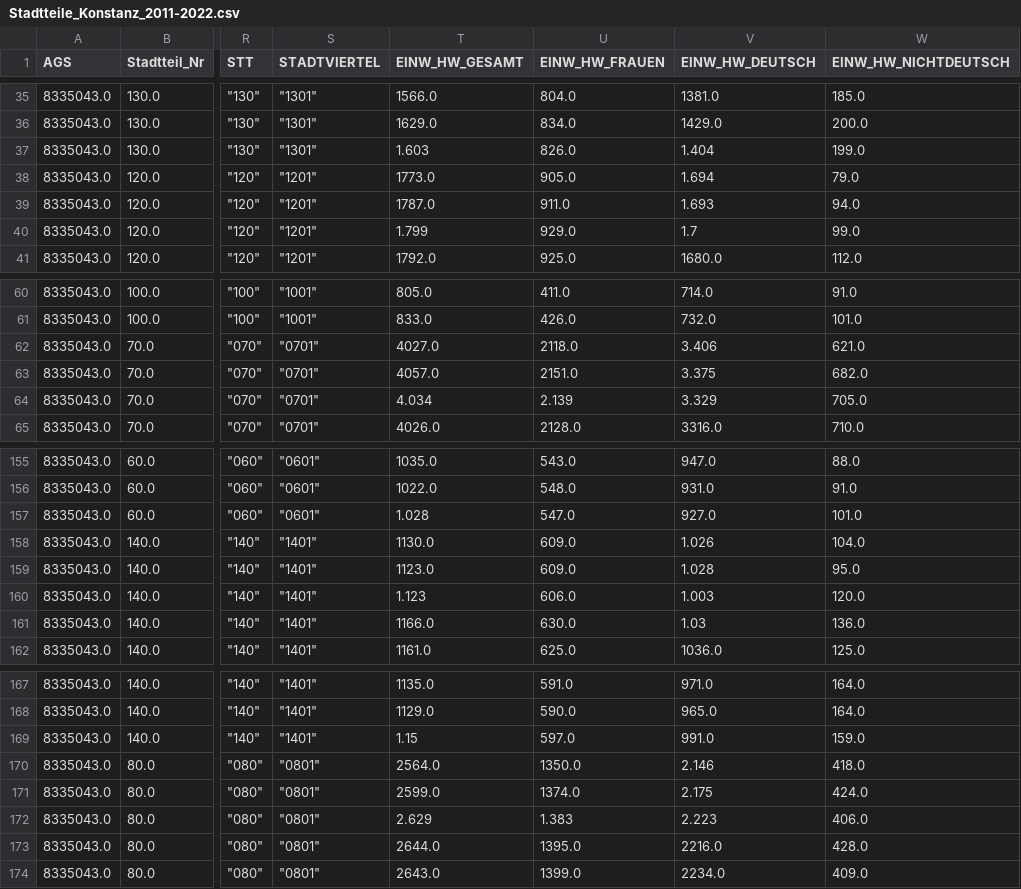
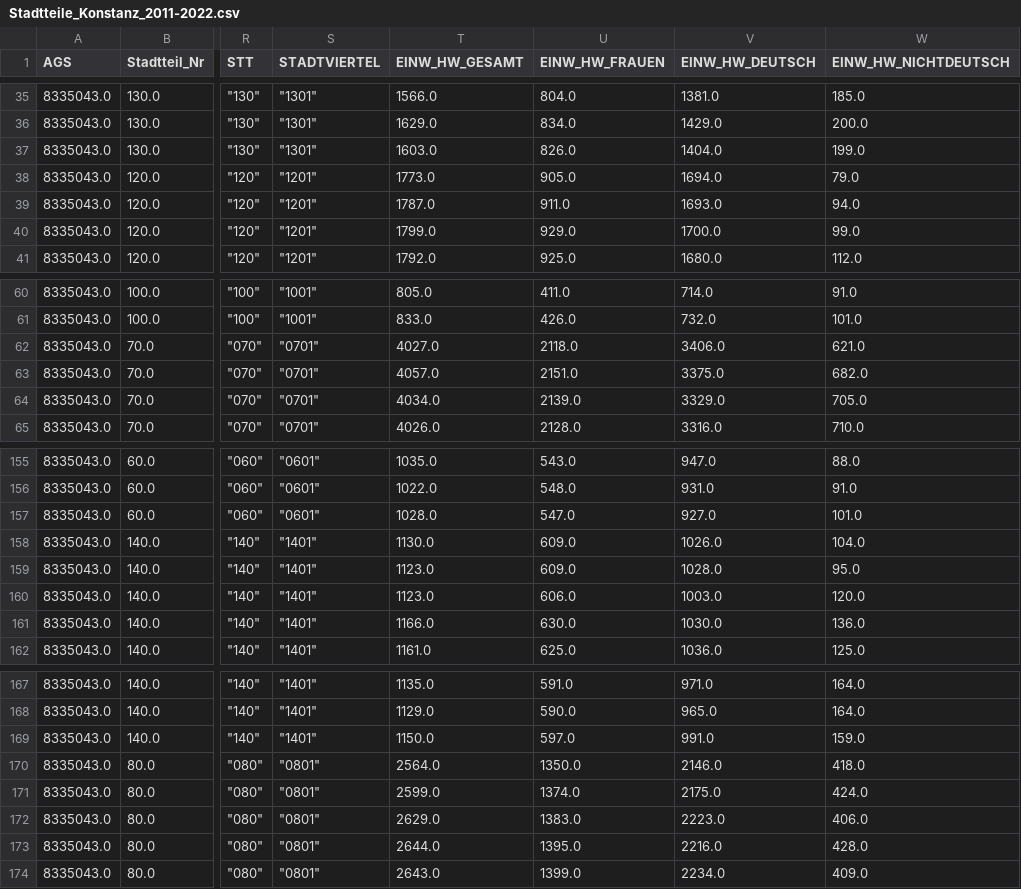
Before and after one commit to msi-se/stochastik-team7, a CSV file: 5-key-facts/Stadtteile_Konstanz_2011-2022.csv, drawn as a sheet; only a part is shown, gaps mark what is left out; the diff covers the shown part only; the diff names each change by its address in the sheet, - before the commit and + after, or states it on an @@ line.

```diff
--- a/5-key-facts/Stadtteile_Konstanz_2011-2022.csv
+++ b/5-key-facts/Stadtteile_Konstanz_2011-2022.csv
-T37 (EINW_HW_GESAMT): 1.603
+T37 (EINW_HW_GESAMT): 1603.0
-V37 (EINW_HW_DEUTSCH): 1.404
+V37 (EINW_HW_DEUTSCH): 1404.0
-V38 (EINW_HW_DEUTSCH): 1.694
+V38 (EINW_HW_DEUTSCH): 1694.0
-V39 (EINW_HW_DEUTSCH): 1.693
+V39 (EINW_HW_DEUTSCH): 1693.0
-T40 (EINW_HW_GESAMT): 1.799
+T40 (EINW_HW_GESAMT): 1799.0
-V40 (EINW_HW_DEUTSCH): 1.7
+V40 (EINW_HW_DEUTSCH): 1700.0
-V62 (EINW_HW_DEUTSCH): 3.406
+V62 (EINW_HW_DEUTSCH): 3406.0
-V63 (EINW_HW_DEUTSCH): 3.375
+V63 (EINW_HW_DEUTSCH): 3375.0
-T64 (EINW_HW_GESAMT): 4.034
+T64 (EINW_HW_GESAMT): 4034.0
-U64 (EINW_HW_FRAUEN): 2.139
+U64 (EINW_HW_FRAUEN): 2139.0
-V64 (EINW_HW_DEUTSCH): 3.329
+V64 (EINW_HW_DEUTSCH): 3329.0
-T157 (EINW_HW_GESAMT): 1.028
+T157 (EINW_HW_GESAMT): 1028.0
-V158 (EINW_HW_DEUTSCH): 1.026
+V158 (EINW_HW_DEUTSCH): 1026.0
-V159 (EINW_HW_DEUTSCH): 1.028
+V159 (EINW_HW_DEUTSCH): 1028.0
-T160 (EINW_HW_GESAMT): 1.123
+T160 (EINW_HW_GESAMT): 1123.0
-V160 (EINW_HW_DEUTSCH): 1.003
+V160 (EINW_HW_DEUTSCH): 1003.0
-V161 (EINW_HW_DEUTSCH): 1.03
+V161 (EINW_HW_DEUTSCH): 1030.0
-T169 (EINW_HW_GESAMT): 1.15
+T169 (EINW_HW_GESAMT): 1150.0
-V170 (EINW_HW_DEUTSCH): 2.146
+V170 (EINW_HW_DEUTSCH): 2146.0
-V171 (EINW_HW_DEUTSCH): 2.175
+V171 (EINW_HW_DEUTSCH): 2175.0
-T172 (EINW_HW_GESAMT): 2.629
+T172 (EINW_HW_GESAMT): 2629.0
-U172 (EINW_HW_FRAUEN): 1.383
+U172 (EINW_HW_FRAUEN): 1383.0
-V172 (EINW_HW_DEUTSCH): 2.223
+V172 (EINW_HW_DEUTSCH): 2223.0
```
Also changed, not shown: 54 edited cells elsewhere in this file.
